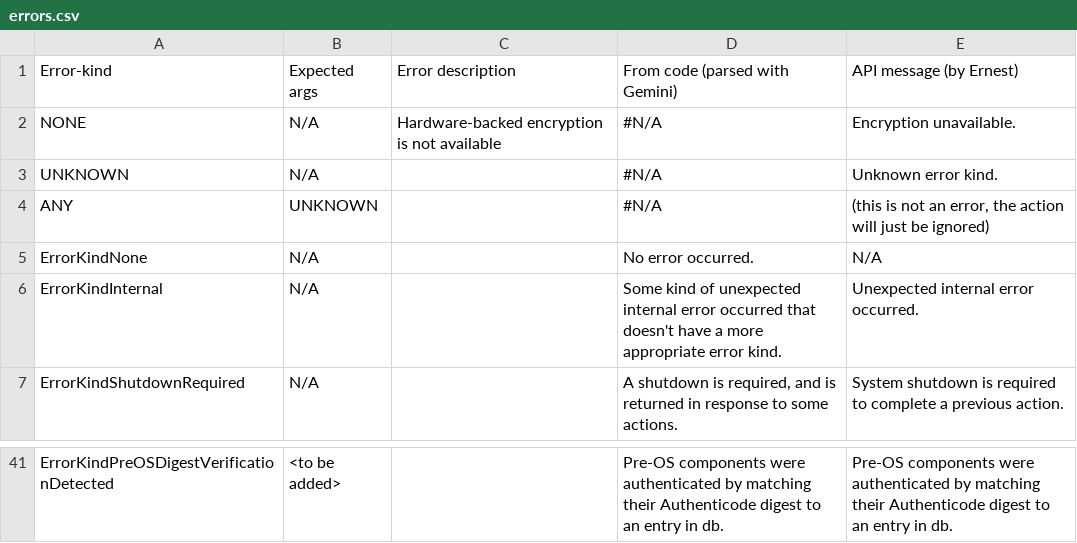
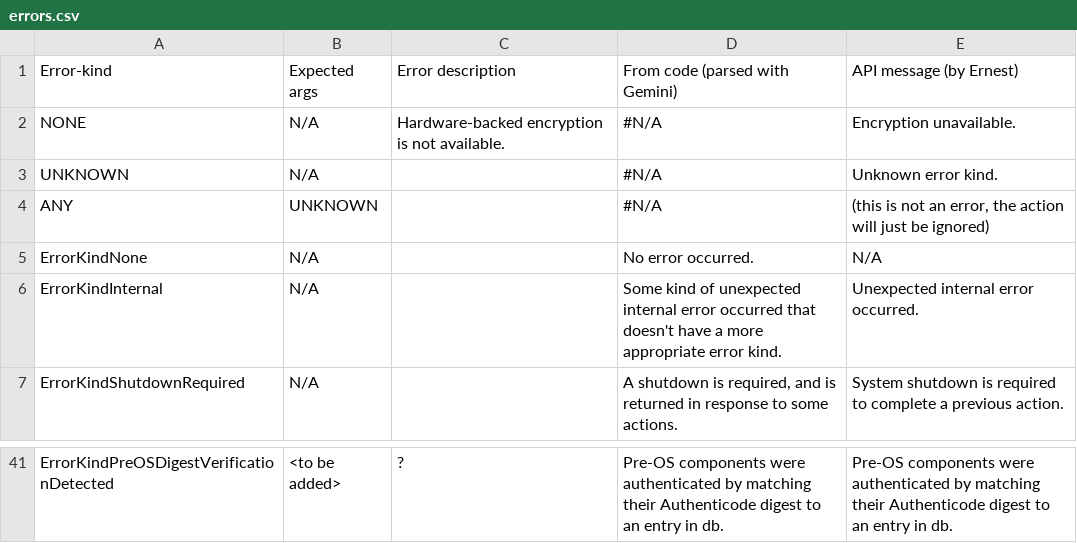
Before and after one commit to juanruitina/tpm-installer-prototype, a CSV file: prompt/errors.csv, drawn as a sheet; only a part is shown, gaps mark what is left out; the diff covers the shown part only; the diff names each change by its address in the sheet, - before the commit and + after, or states it on an @@ line.

```diff
--- a/prompt/errors.csv
+++ b/prompt/errors.csv
-C2: Hardware-backed encryption is not available
+C2: Hardware-backed encryption is not available.
-C41: (empty)
+C41: ?
```
Also changed, not shown: 21 edited cells elsewhere in this file, prompt/actions.csv.
